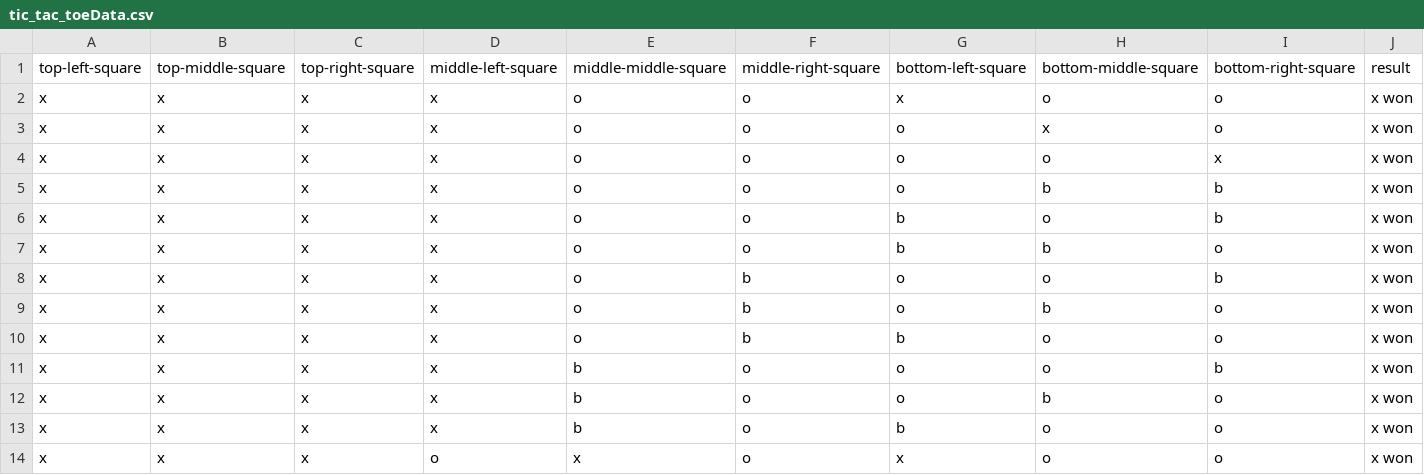
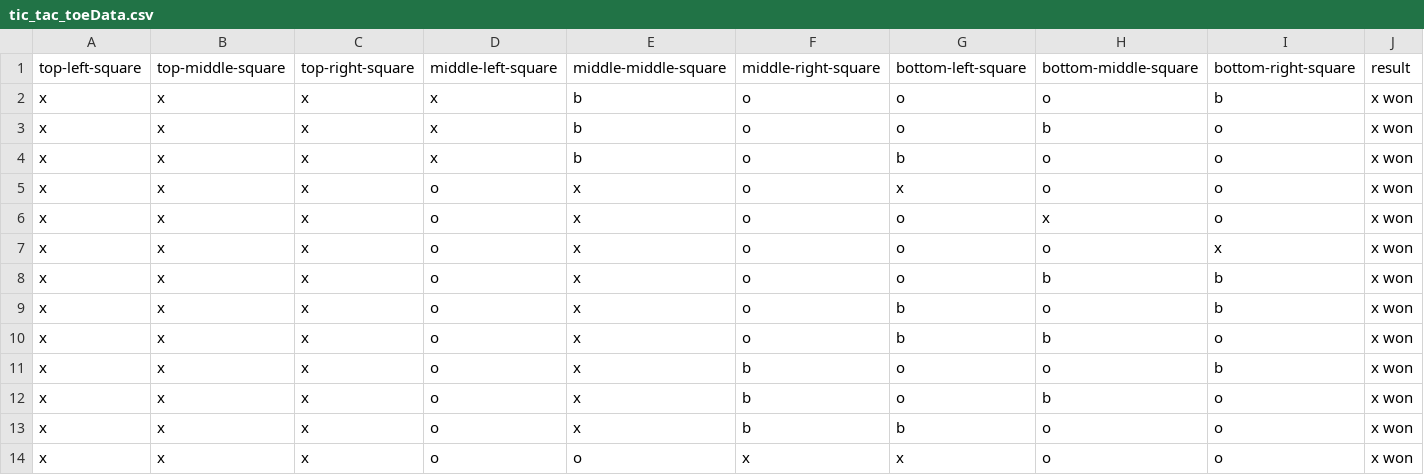
Before and after one commit to fonsecaeli/Random-Forest-Classification, a CSV file: src/tic_tac_toeData.csv, drawn as a sheet; only a part is shown; the shorter side is filled out with more unchanged rows; the diff names each change by its address in the sheet, - before the commit and + after, or states it on an @@ line.

```diff
--- a/src/tic_tac_toeData.csv
+++ b/src/tic_tac_toeData.csv
-row 2: x | x | x | x | o | o | x | o | o | x won
-row 3: x | x | x | x | o | o | o | x | o | x won
-row 4: x | x | x | x | o | o | o | o | x | x won
-row 5: x | x | x | x | o | o | o | b | b | x won
-row 6: x | x | x | x | o | o | b | o | b | x won
-row 7: x | x | x | x | o | o | b | b | o | x won
-row 8: x | x | x | x | o | b | o | o | b | x won
-row 9: x | x | x | x | o | b | o | b | o | x won
-row 10: x | x | x | x | o | b | b | o | o | x won
```
Also changed, not shown: 3 other files.
